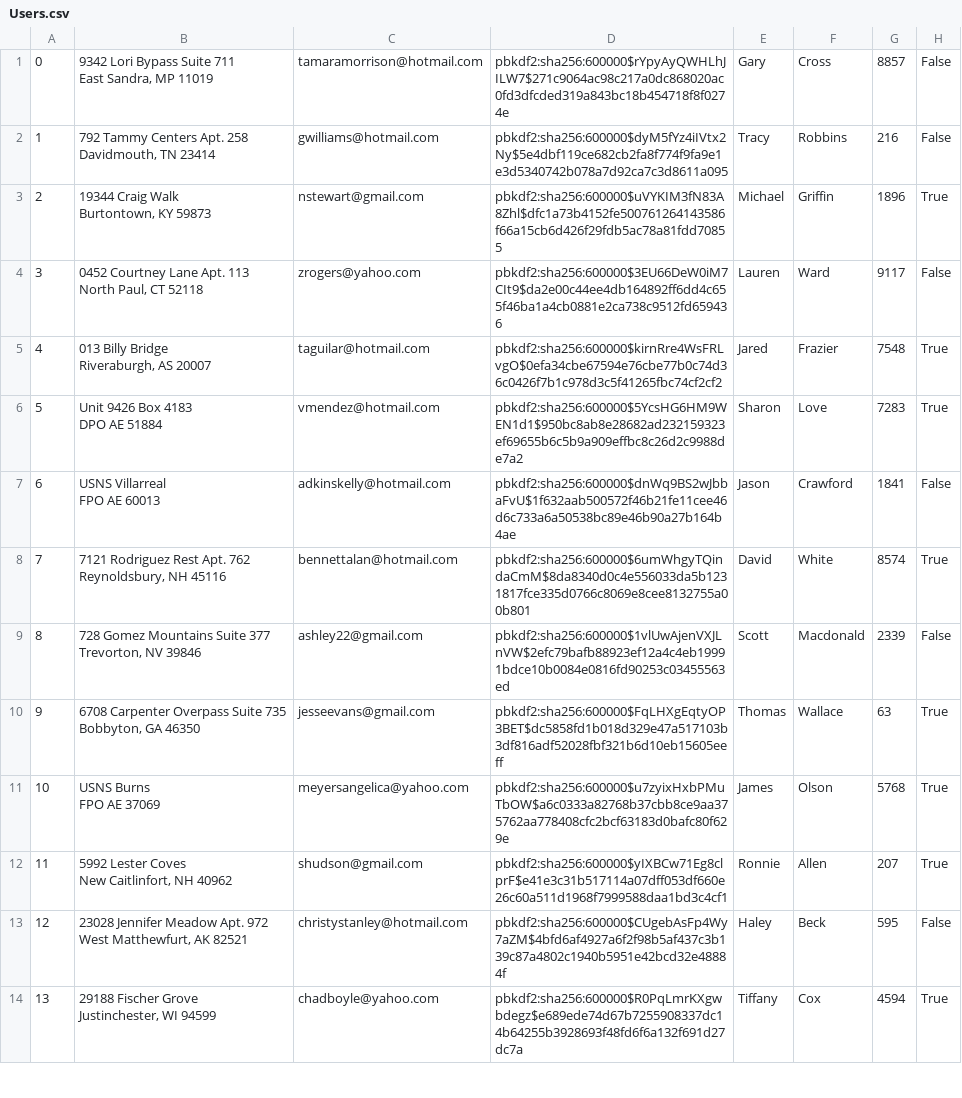
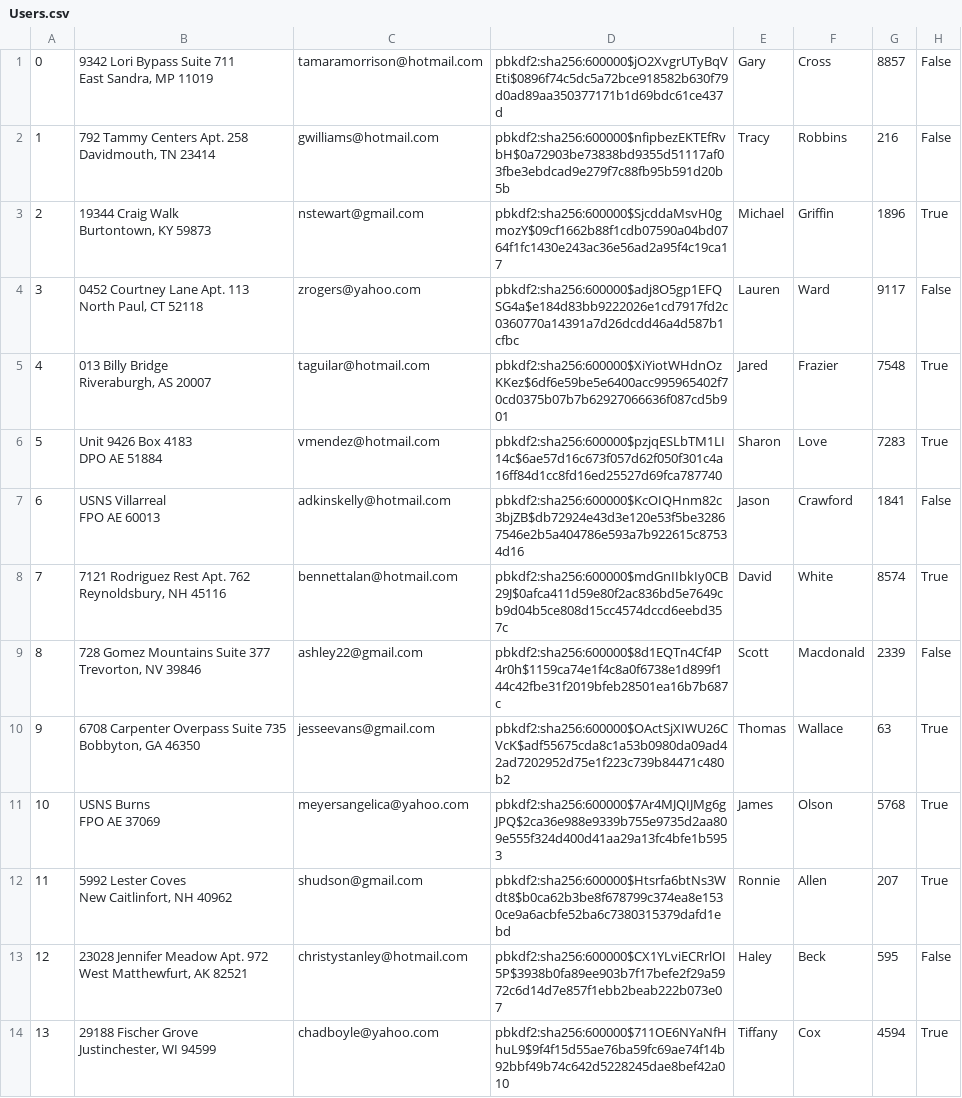
Before and after one commit to ekang100/e-commerce-app, a CSV file: db/generated/Users.csv, drawn as a sheet; only a part is shown; the diff covers the shown part only; the diff names each change by its address in the sheet, - before the commit and + after, or states it on an @@ line.

```diff
--- a/db/generated/Users.csv
+++ b/db/generated/Users.csv
-D1: pbkdf2:sha256:600000$rYpyAyQWHLhJILW7$271c9064ac98c217a0dc868020ac0fd3dfcded319a843bc18b454718f8f0274e
+D1: pbkdf2:sha256:600000$jO2XvgrUTyBqVEti$0896f74c5dc5a72bce918582b630f79d0ad89aa350377171b1d69bdc61ce437d
-D2: pbkdf2:sha256:600000$dyM5fYz4iIVtx2Ny$5e4dbf119ce682cb2fa8f774f9fa9e1e3d5340742b078a7d92ca7c3d8611a095
+D2: pbkdf2:sha256:600000$nfipbezEKTEfRvbH$0a72903be73838bd9355d51117af03fbe3ebdcad9e279f7c88fb95b591d20b5b
-D3: pbkdf2:sha256:600000$uVYKIM3fN83A8Zhl$dfc1a73b4152fe500761264143586f66a15cb6d426f29fdb5ac78a81fdd70855
+D3: pbkdf2:sha256:600000$SjcddaMsvH0gmozY$09cf1662b88f1cdb07590a04bd0764f1fc1430e243ac36e56ad2a95f4c19ca17
-D4: pbkdf2:sha256:600000$3EU66DeW0iM7CIt9$da2e00c44ee4db164892ff6dd4c655f46ba1a4cb0881e2ca738c9512fd659436
+D4: pbkdf2:sha256:600000$adj8O5gp1EFQSG4a$e184d83bb9222026e1cd7917fd2c0360770a14391a7d26dcdd46a4d587b1cfbc
-D5: pbkdf2:sha256:600000$kirnRre4WsFRLvgO$0efa34cbe67594e76cbe77b0c74d36c0426f7b1c978d3c5f41265fbc74cf2cf2
+D5: pbkdf2:sha256:600000$XiYiotWHdnOzKKez$6df6e59be5e6400acc995965402f70cd0375b07b7b62927066636f087cd5b901
-D6: pbkdf2:sha256:600000$5YcsHG6HM9WEN1d1$950bc8ab8e28682ad232159323ef69655b6c5b9a909effbc8c26d2c9988de7a2
+D6: pbkdf2:sha256:600000$pzjqESLbTM1LI14c$6ae57d16c673f057d62f050f301c4a16ff84d1cc8fd16ed25527d69fca787740
-D7: pbkdf2:sha256:600000$dnWq9BS2wJbbaFvU$1f632aab500572f46b21fe11cee46d6c733a6a50538bc89e46b90a27b164b4ae
+D7: pbkdf2:sha256:600000$KcOIQHnm82c3bjZB$db72924e43d3e120e53f5be32867546e2b5a404786e593a7b922615c87534d16
-D8: pbkdf2:sha256:600000$6umWhgyTQindaCmM$8da8340d0c4e556033da5b1231817fce335d0766c8069e8cee8132755a00b801
+D8: pbkdf2:sha256:600000$mdGnIIbkIy0CB29J$0afca411d59e80f2ac836bd5e7649cb9d04b5ce808d15cc4574dccd6eebd357c
-D9: pbkdf2:sha256:600000$1vlUwAjenVXJLnVW$2efc79bafb88923ef12a4c4eb19991bdce10b0084e0816fd90253c03455563ed
+D9: pbkdf2:sha256:600000$8d1EQTn4Cf4P4r0h$1159ca74e1f4c8a0f6738e1d899f144c42fbe31f2019bfeb28501ea16b7b687c
-D10: pbkdf2:sha256:600000$FqLHXgEqtyOP3BET$dc5858fd1b018d329e47a517103b3df816adf52028fbf321b6d10eb15605eeff
+D10: pbkdf2:sha256:600000$OActSjXIWU26CVcK$adf55675cda8c1a53b0980da09ad42ad7202952d75e1f223c739b84471c480b2
-D11: pbkdf2:sha256:600000$u7zyixHxbPMuTbOW$a6c0333a82768b37cbb8ce9aa375762aa778408cfc2bcf63183d0bafc80f629e
+D11: pbkdf2:sha256:600000$7Ar4MJQIJMg6gJPQ$2ca36e988e9339b755e9735d2aa809e555f324d400d41aa29a13fc4bfe1b5953
-D12: pbkdf2:sha256:600000$yIXBCw71Eg8clprF$e41e3c31b517114a07dff053df660e26c60a511d1968f7999588daa1bd3c4cf1
+D12: pbkdf2:sha256:600000$Htsrfa6btNs3Wdt8$b0ca62b3be8f678799c374ea8e1530ce9a6acbfe52ba6c7380315379dafd1ebd
-D13: pbkdf2:sha256:600000$CUgebAsFp4Wy7aZM$4bfd6af4927a6f2f98b5af437c3b139c87a4802c1940b5951e42bcd32e48884f
+D13: pbkdf2:sha256:600000$CX1YLviECRrlOI5P$3938b0fa89ee903b7f17befe2f29a5972c6d14d7e857f1ebb2beab222b073e07
-D14: pbkdf2:sha256:600000$R0PqLmrKXgwbdegz$e689ede74d67b7255908337dc14b64255b3928693f48fd6f6a132f691d27dc7a
+D14: pbkdf2:sha256:600000$711OE6NYaNfHhuL9$9f4f15d55ae76ba59fc69ae74f14b92bbf49b74c642d5228245dae8bef42a010
```
Also changed, not shown: 36 edited cells elsewhere in this file, db/data/LineItem.csv, db/data/Products.csv, 16 other files.
